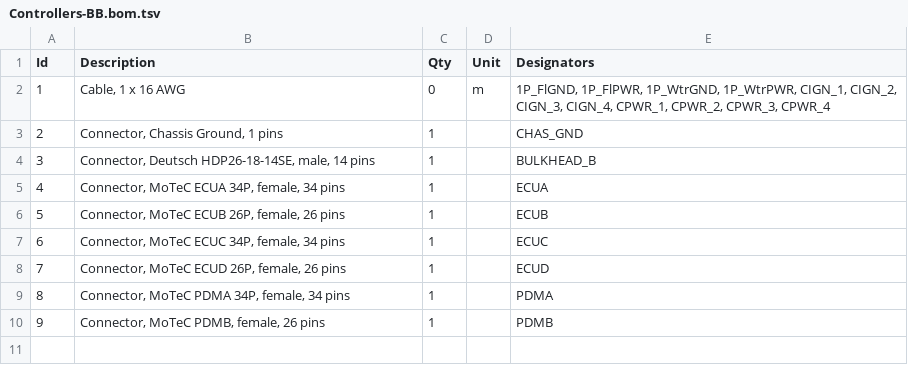
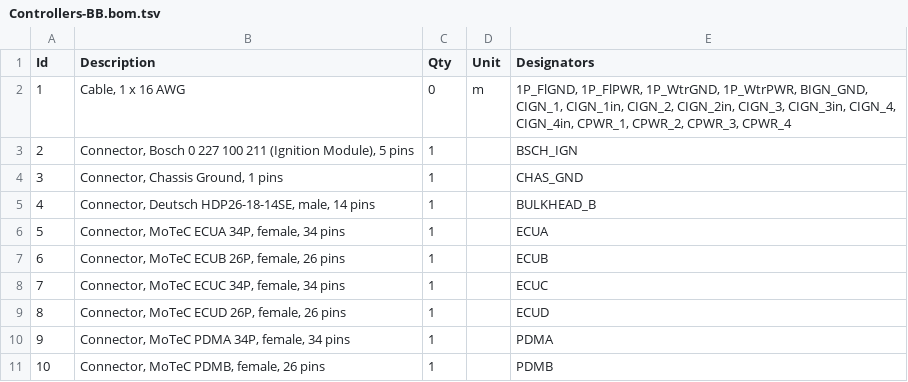
Before and after one commit to BetterPetr/RM25_Harness, a TSV file: wiring-env/Harness25/Front_Harness/Controllers-BulkheadB/Controllers-BB.bom.tsv, drawn as a sheet; addresses are those after the commit; the diff names each change by its address in the sheet, - before the commit and + after, or states it on an @@ line.

Commit message:
front update

```diff
--- a/wiring-env/Harness25/Front_Harness/Controllers-BulkheadB/Controllers-BB.bom.tsv
+++ b/wiring-env/Harness25/Front_Harness/Controllers-BulkheadB/Controllers-BB.bom.tsv
-E2 (Designators): …1P_WtrGND, 1P_WtrPWR, CIGN_1, CIGN_2, CIGN_3, CIGN_4, CPWR_1, CPWR_2,…
+E2 (Designators): …1P_WtrGND, 1P_WtrPWR, BIGN_GND, CIGN_1, CIGN_1in, CIGN_2, CIGN_2in, CIGN_3, CIGN_3in, CIGN_4, CIGN_4in, CPWR_1, CPWR_2,…
+row 3: 2 | Connector, Bosch 0 227 100 211 (Ignition Module), 5 pins | 1 |  | BSCH_IGN
@@ column A (Id) renumbered from row 4 down @@
```
Also changed, not shown: 5 other files.
